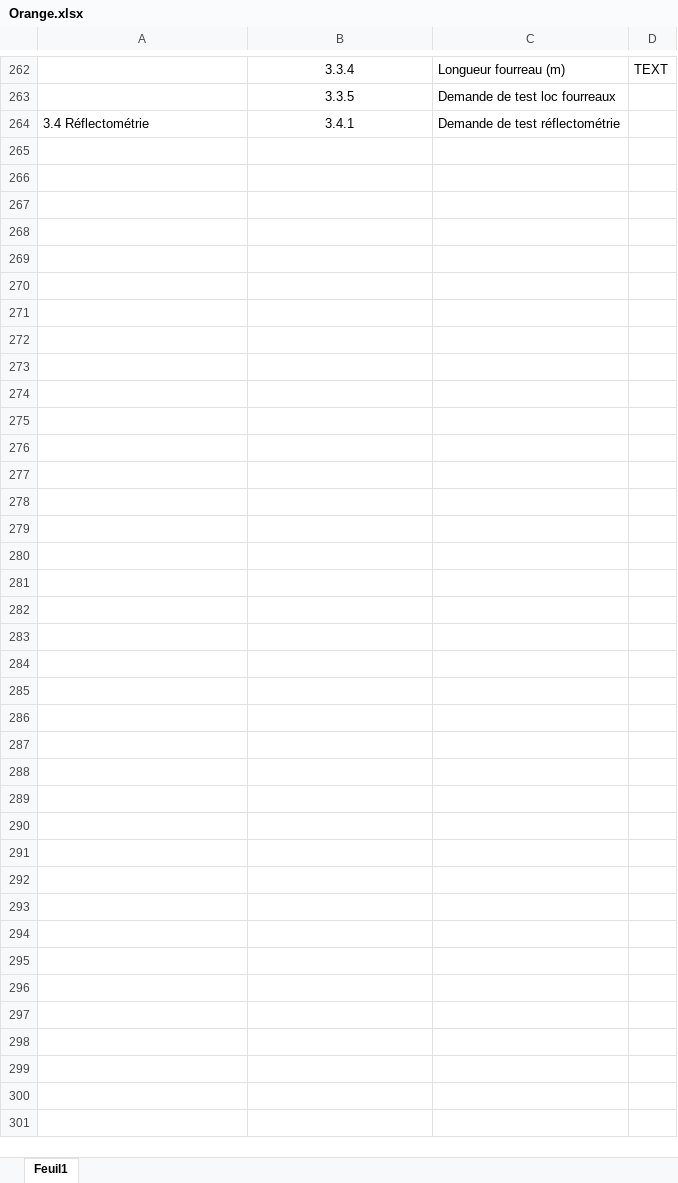
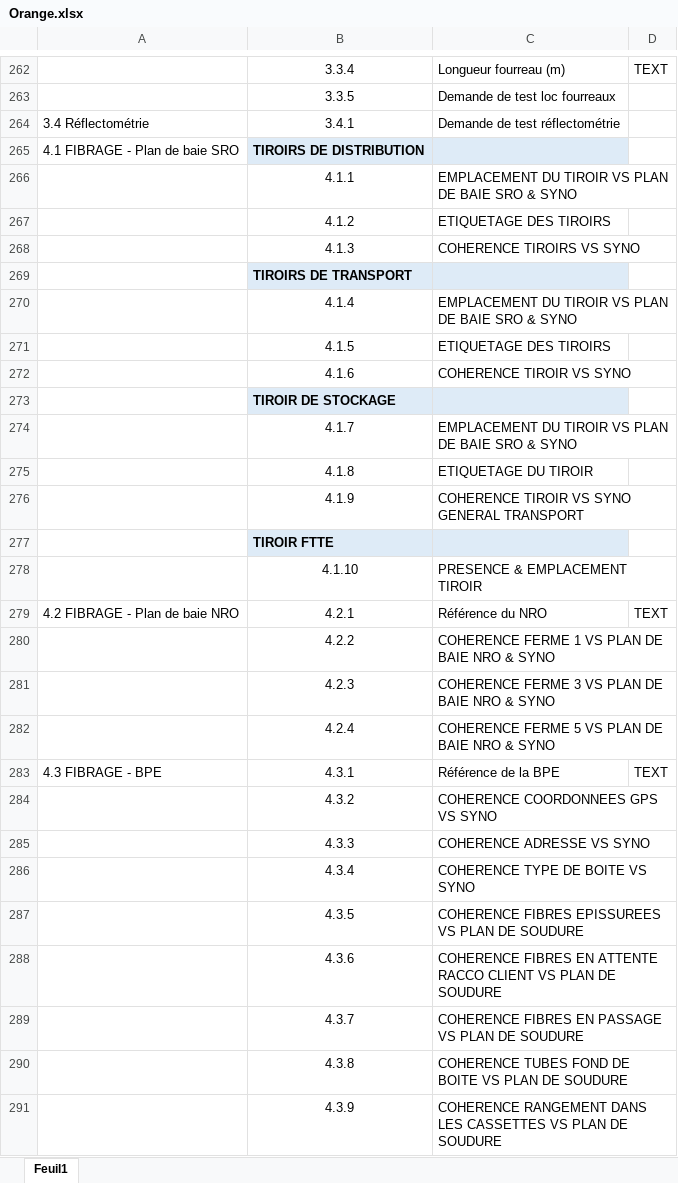
Before and after one commit to Artelia/Lamia, an Excel workbook: Lamia/toolprepro/base2_chantier/sousfiches/Orange.xlsx, sheet Feuil1, drawn as a sheet; only a part is shown, gaps mark what is left out; values as stored, in another font and other column widths than the file's, no borders; the diff names each change by its address in the sheet, - before the commit and + after, or states it on an @@ line.

```diff
--- a/Lamia/toolprepro/base2_chantier/sousfiches/Orange.xlsx (sheet Feuil1)
+++ b/Lamia/toolprepro/base2_chantier/sousfiches/Orange.xlsx (sheet Feuil1)
+row 265: 4.1 FIBRAGE - Plan de baie SRO | TIROIRS DE DISTRIBUTION
+row 266:  | 4.1.1 | EMPLACEMENT DU TIROIR VS PLAN DE BAIE SRO & SYNO
+row 267:  | 4.1.2 | ETIQUETAGE DES TIROIRS
+row 268:  | 4.1.3 | COHERENCE TIROIRS VS SYNO
+row 269:  | TIROIRS DE TRANSPORT
+row 270:  | 4.1.4 | EMPLACEMENT DU TIROIR VS PLAN DE BAIE SRO & SYNO
+row 271:  | 4.1.5 | ETIQUETAGE DES TIROIRS
+row 272:  | 4.1.6 | COHERENCE TIROIR VS SYNO
+row 273:  | TIROIR DE STOCKAGE
+row 274:  | 4.1.7 | EMPLACEMENT DU TIROIR VS PLAN DE BAIE SRO & SYNO
+row 275:  | 4.1.8 | ETIQUETAGE DU TIROIR
+row 276:  | 4.1.9 | COHERENCE TIROIR VS SYNO GENERAL TRANSPORT
+row 277:  | TIROIR FTTE
+row 278:  | 4.1.10 | PRESENCE & EMPLACEMENT TIROIR
+row 279: 4.2 FIBRAGE - Plan de baie NRO | 4.2.1 | Référence du NRO | TEXT
+row 280:  | 4.2.2 | COHERENCE FERME 1 VS PLAN DE BAIE NRO & SYNO
+row 281:  | 4.2.3 | COHERENCE FERME 3 VS PLAN DE BAIE NRO & SYNO
+row 282:  | 4.2.4 | COHERENCE FERME 5 VS PLAN DE BAIE NRO & SYNO
+row 283: 4.3 FIBRAGE - BPE | 4.3.1 | Référence de la BPE | TEXT
+row 284:  | 4.3.2 | COHERENCE COORDONNEES GPS VS SYNO
+row 285:  | 4.3.3 | COHERENCE ADRESSE VS SYNO
+row 286:  | 4.3.4 | COHERENCE TYPE DE BOITE VS SYNO
+row 287:  | 4.3.5 | COHERENCE FIBRES EPISSUREES VS PLAN DE SOUDURE
+row 288:  | 4.3.6 | COHERENCE FIBRES EN ATTENTE RACCO CLIENT VS PLAN DE SOUDURE
+row 289:  | 4.3.7 | COHERENCE FIBRES EN PASSAGE VS PLAN DE SOUDURE
+row 290:  | 4.3.8 | COHERENCE TUBES FOND DE BOITE VS PLAN DE SOUDURE
+row 291:  | 4.3.9 | COHERENCE RANGEMENT DANS LES CASSETTES VS PLAN DE SOUDURE
```
Also changed, not shown: 17 other files.
